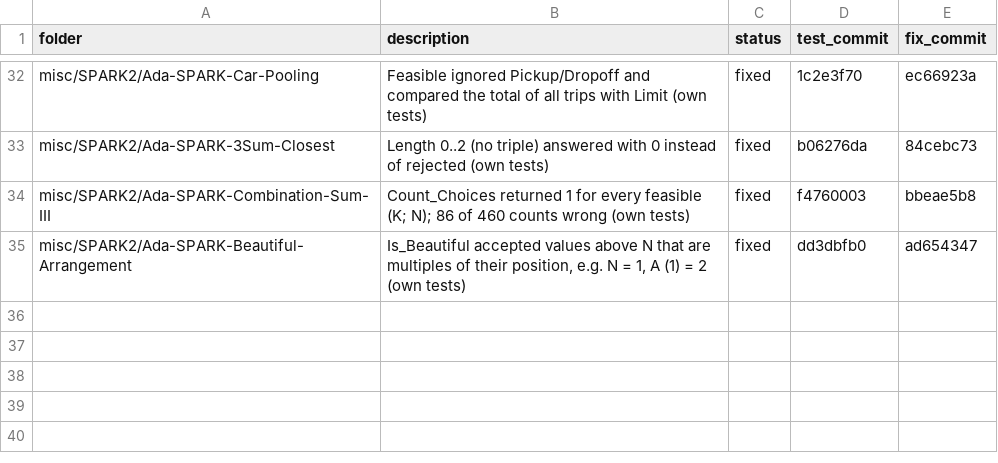
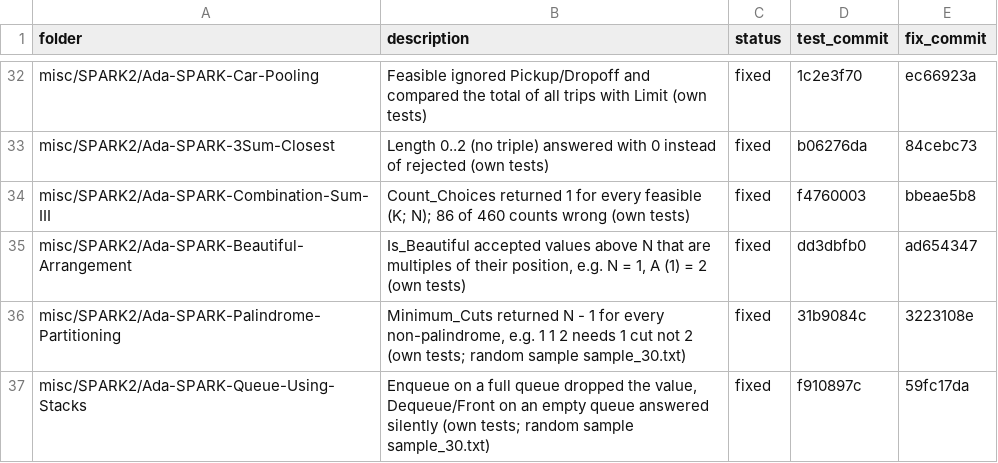
Before and after one commit to RobertBoettcherSF/Ada-Algorithms, a CSV file: tools/vv/findings.csv, drawn as a sheet; only a part is shown, gaps mark what is left out.

Commit message:
Sample findings recorded; zero warnings in the uniform build
findings.csv: Palindrome-Partitioning and Queue-Using-Stacks (random
sample, test and fix commits). own_tests.csv: both folders. VV.md: 176
own-test folders, 36 findings all fixed, sample bugs 2 of the first 8.
Palindrome-Partitioning: [] aggregates and constants (-gnatwj/-gnatwk
under -gnatwa). Queue-Using-Stacks: Assertion_Policy (Pre => Check) in the
spec so the rejection checks also hold in builds without -gnata.

```diff
--- a/tools/vv/findings.csv
+++ b/tools/vv/findings.csv
@@ -35 +35,3 @@ misc/SPARK2/Ada-SPARK-Combination-Sum-III,"Count_Choices returned 1 for every fe
 misc/SPARK2/Ada-SPARK-Beautiful-Arrangement,"Is_Beautiful accepted values above N that are multiples of their position, e.g. N = 1, A (1) = 2 (own tests)",fixed,dd3dbfb0,ad654347
+misc/SPARK2/Ada-SPARK-Palindrome-Partitioning,"Minimum_Cuts returned N - 1 for every non-palindrome, e.g. 1 1 2 needs 1 cut not 2 (own tests; random sample sample_30.txt)",fixed,31b9084c,3223108e
+misc/SPARK2/Ada-SPARK-Queue-Using-Stacks,"Enqueue on a full queue dropped the value, Dequeue/Front on an empty queue answered silently (own tests; random sample sample_30.txt)",fixed,f910897c,59fc17da
```
Also changed, not shown: tools/vv/own_tests.csv, 4 other files.
